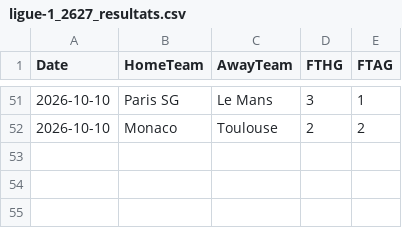
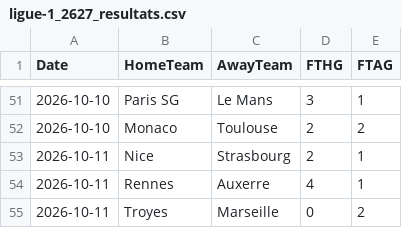
Before and after one commit to monstrekml/pronostics-app, a CSV file: data/foot/openfootball/ligue-1_2627_resultats.csv, drawn as a sheet; only a part is shown, gaps mark what is left out.

```diff
--- a/data/foot/openfootball/ligue-1_2627_resultats.csv
+++ b/data/foot/openfootball/ligue-1_2627_resultats.csv
@@ -52 +52,4 @@ Date,HomeTeam,AwayTeam,FTHG,FTAG
 2026-10-10,Monaco,Toulouse,2,2
+2026-10-11,Nice,Strasbourg,2,1
+2026-10-11,Rennes,Auxerre,4,1
+2026-10-11,Troyes,Marseille,0,2
```
Also changed, not shown: data/cotes/cotes.csv, data/foot/openfootball/la-liga_2627_resultats.csv, 2 other files.
